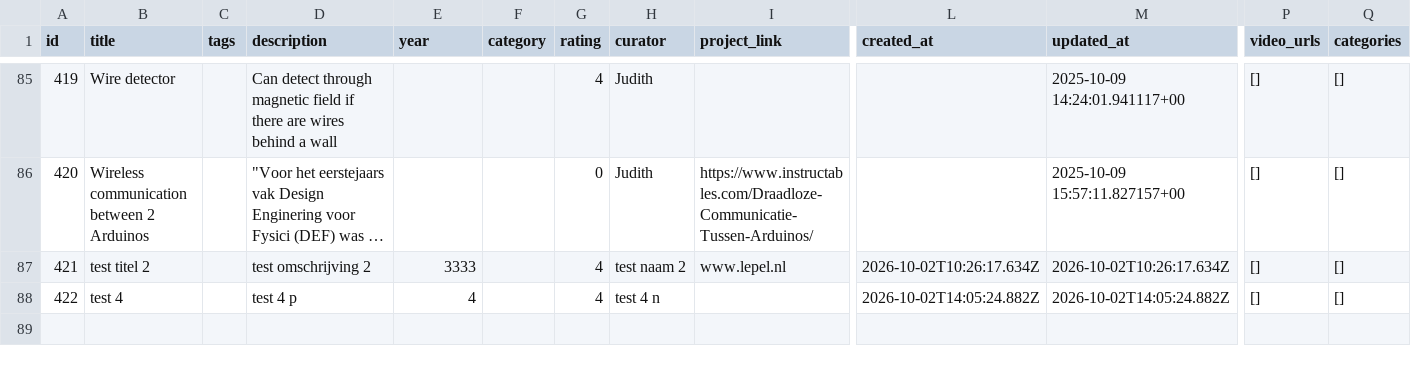
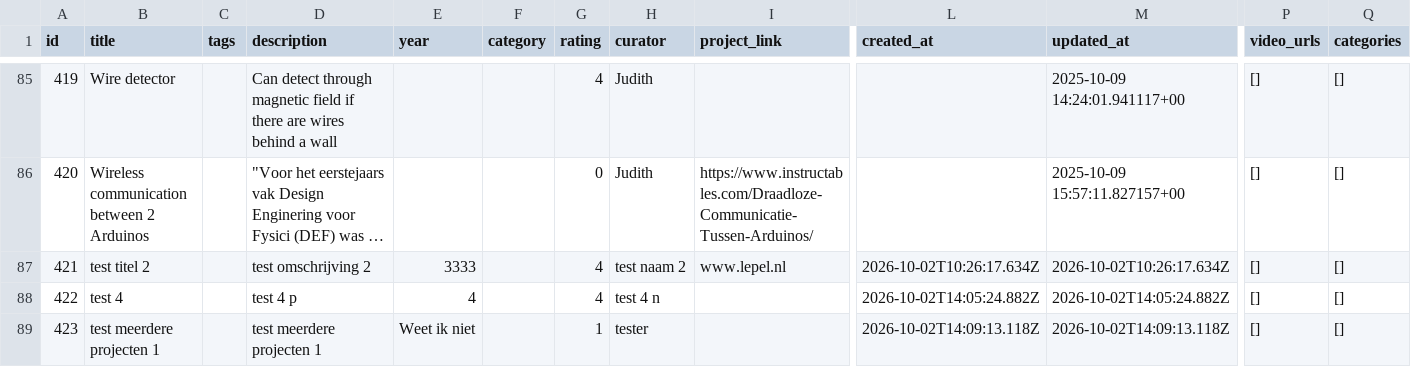
Before and after one commit to renshi2/DEF-4-NEMO, a CSV file: data/projects.csv, drawn as a sheet; only a part is shown, gaps mark what is left out; long unchanged cells end in …; rows hold the shown columns only; the diff names each change by its address in the sheet, - before the commit and + after, or states it on an @@ line.

Commit message:
Add project 423: test meerdere projecten 1

```diff
--- a/data/projects.csv
+++ b/data/projects.csv
+row 89: 423 | test meerdere projecten 1 |  | test meerdere projecten 1 | Weet ik niet |  | 1 | tester |  | 2026-10-02T14:09:13.118Z | 2026-10-02T14:09:13.118Z | [] | []
```
